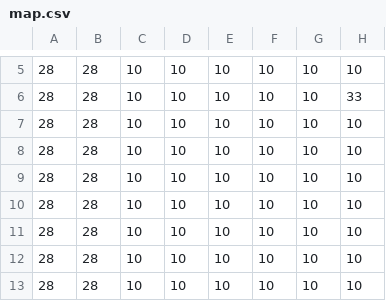
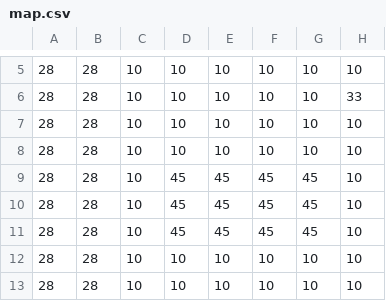
Before and after one commit to IceColdDude759/Python_RPG, a CSV file: map.csv, drawn as a sheet; only a part is shown, gaps mark what is left out; the diff names each change by its address in the sheet, - before the commit and + after, or states it on an @@ line.

```diff
--- a/map.csv
+++ b/map.csv
-D9:D11: 10
+D9:D11: 45
-E9:E11: 10
+E9:E11: 45
-F9:F11: 10
+F9:F11: 45
-G9:G11: 10
+G9:G11: 45
```
Also changed, not shown: 6 other files.
